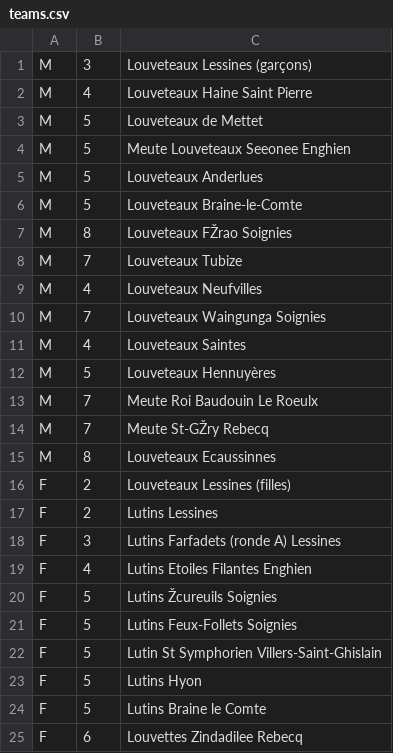
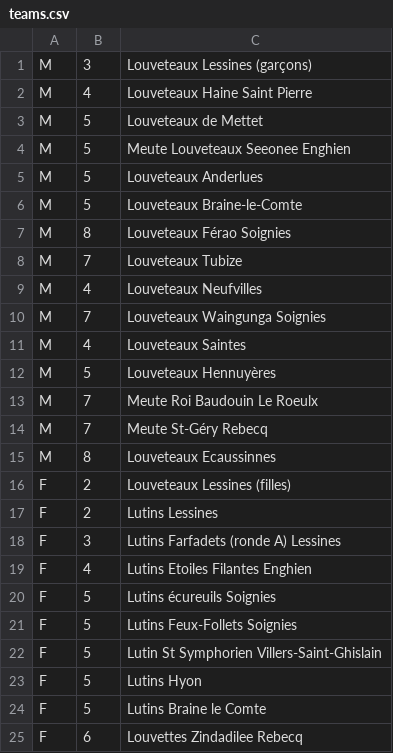
Before and after one commit to vdsbenoit/baden, a CSV file: baden/data/teams.csv, drawn as a sheet.

```diff
--- a/baden/data/teams.csv
+++ b/baden/data/teams.csv
@@ -6,3 +6,3 @@ M;5;Louveteaux Anderlues
 M;5;Louveteaux Braine-le-Comte
-M;8;Louveteaux FŽrao Soignies
+M;8;Louveteaux Férao Soignies
 M;7;Louveteaux Tubize
@@ -13,3 +13,3 @@ M;5;Louveteaux Hennuyères
 M;7;Meute Roi Baudouin Le Roeulx
-M;7;Meute St-GŽry Rebecq
+M;7;Meute St-Géry Rebecq
 M;8;Louveteaux Ecaussinnes
@@ -19,3 +19,3 @@ F;3;Lutins Farfadets (ronde A) Lessines
 F;4;Lutins Etoiles Filantes Enghien
-F;5;Lutins Žcureuils Soignies
+F;5;Lutins écureuils Soignies
 F;5;Lutins Feux-Follets Soignies
```
Also changed, not shown: 2 other files.
